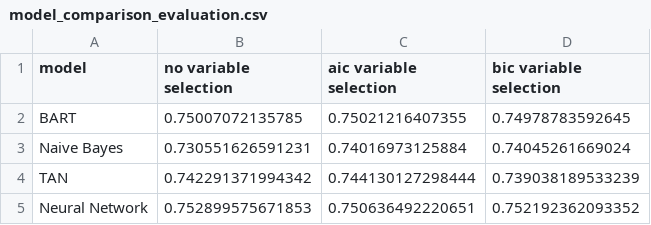
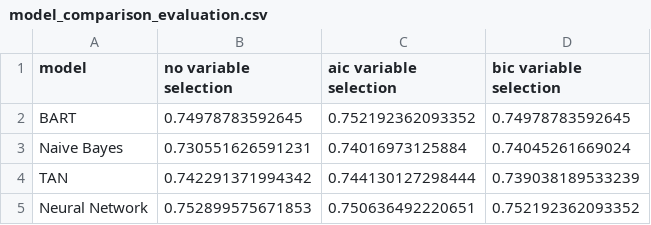
Before and after one commit to Giuse13/Adavanced_ML_ProjectWork, a CSV file: reports/evaluation/model_comparison_evaluation.csv, drawn as a sheet.

```diff
--- a/reports/evaluation/model_comparison_evaluation.csv
+++ b/reports/evaluation/model_comparison_evaluation.csv
@@ -1,3 +1,3 @@
 "model","no variable selection","aic variable selection","bic variable selection"
-"BART",0.75007072135785,0.75021216407355,0.74978783592645
+"BART",0.74978783592645,0.752192362093352,0.74978783592645
 "Naive Bayes",0.730551626591231,0.74016973125884,0.74045261669024
```
Also changed, not shown: reports/modeling/bart/aic/validation_results_aic.csv, reports/modeling/bart/bic/validation_results_bic.csv, 6 other files.
